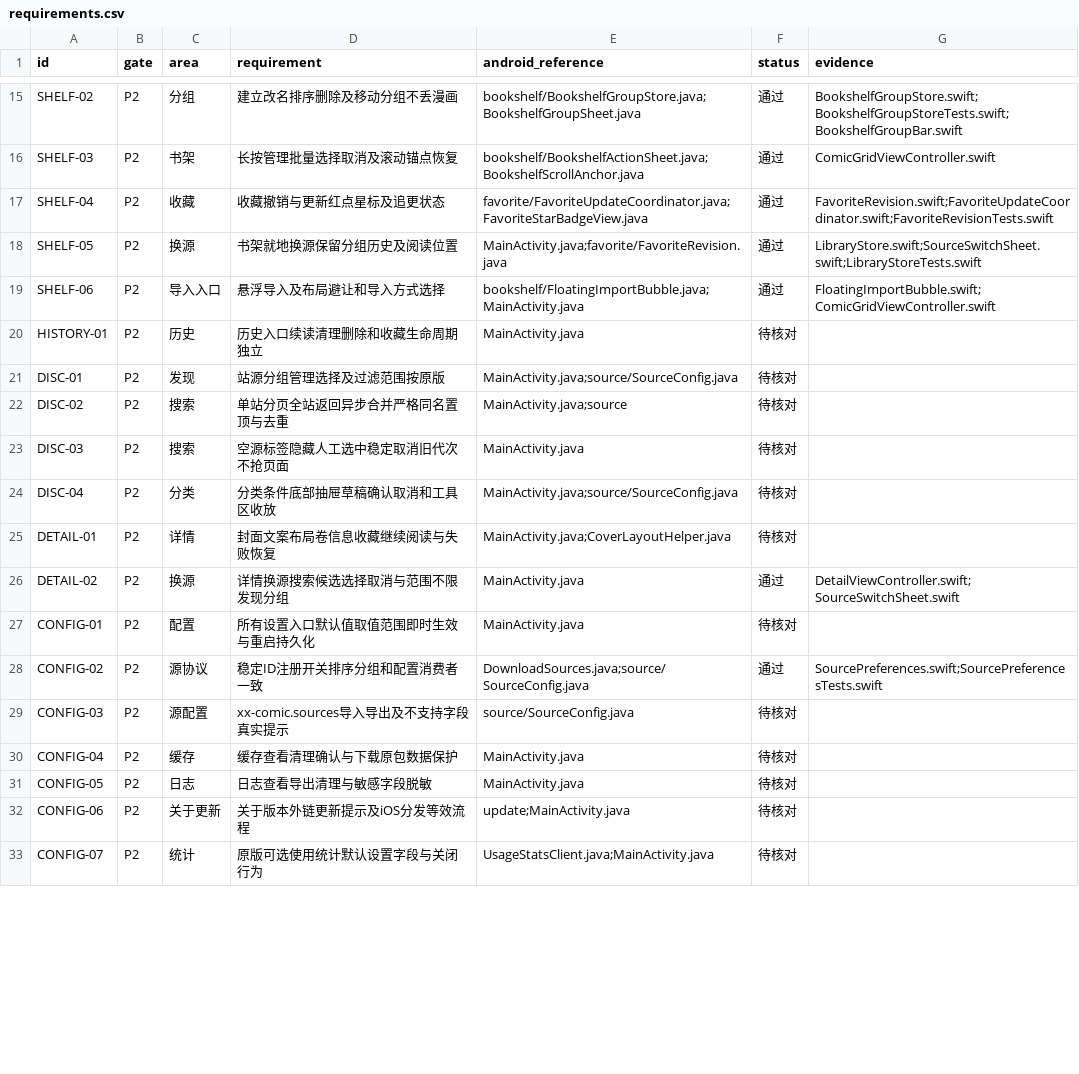
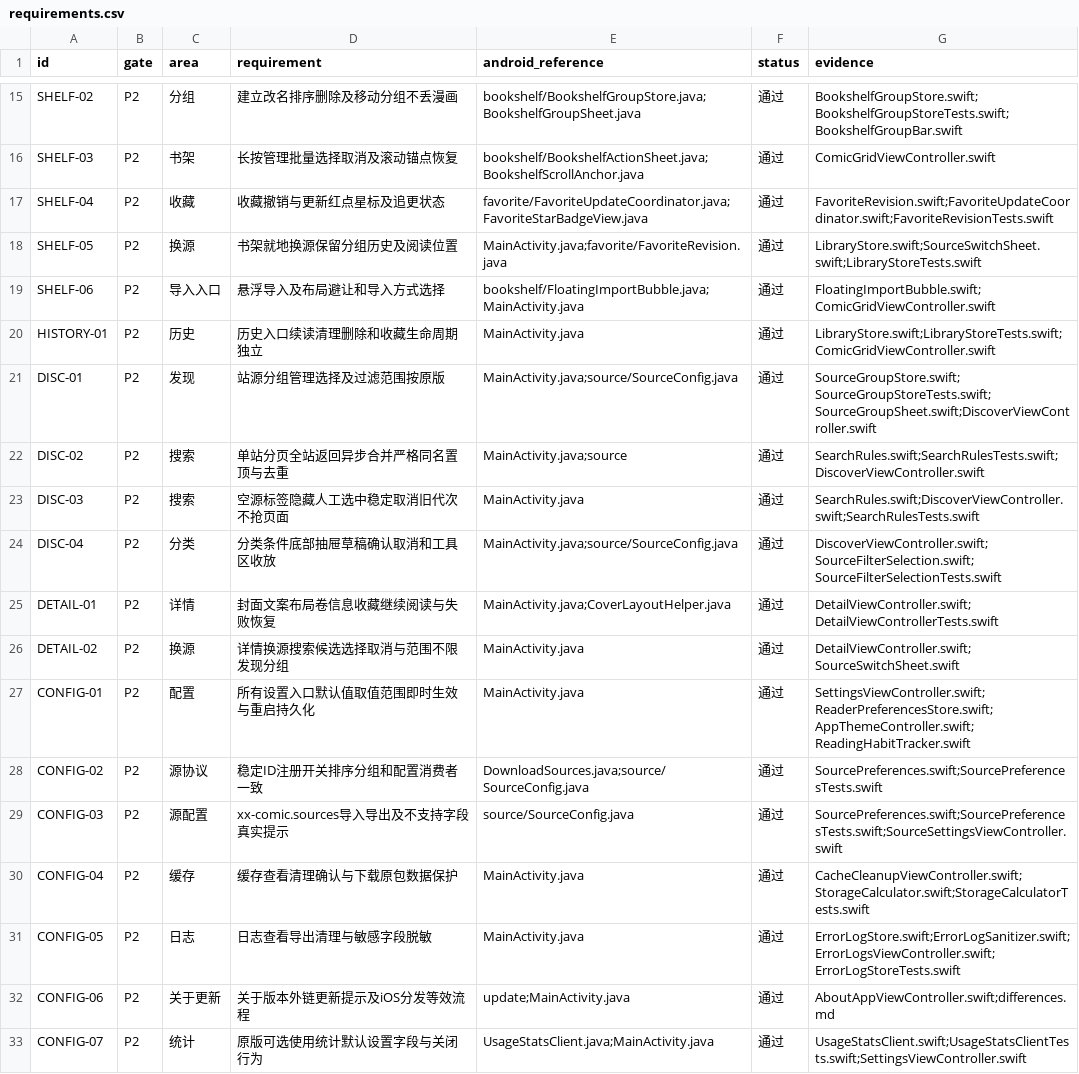
Before and after one commit to sermisellek2-spec/xx-comic-ios, a CSV file: docs/ios-parity-2.0.40/requirements.csv, drawn as a sheet; only a part is shown, gaps mark what is left out; the diff covers the shown part only.

```diff
--- a/docs/ios-parity-2.0.40/requirements.csv
+++ b/docs/ios-parity-2.0.40/requirements.csv
@@ -19,15 +19,15 @@ SHELF-05,P2,换源,书架就地换源保留分组历史及阅读位置,MainActiv
 SHELF-06,P2,导入入口,悬浮导入及布局避让和导入方式选择,bookshelf/FloatingImportBubble.java;MainActivity.java,通过,FloatingImportBubble.swift;ComicGridViewController.swift
-HISTORY-01,P2,历史,历史入口续读清理删除和收藏生命周期独立,MainActivity.java,待核对,
-DISC-01,P2,发现,站源分组管理选择及过滤范围按原版,MainActivity.java;source/SourceConfig.java,待核对,
-DISC-02,P2,搜索,单站分页全站返回异步合并严格同名置顶与去重,MainActivity.java;source,待核对,
-DISC-03,P2,搜索,空源标签隐藏人工选中稳定取消旧代次不抢页面,MainActivity.java,待核对,
-DISC-04,P2,分类,分类条件底部抽屉草稿确认取消和工具区收放,MainActivity.java;source/SourceConfig.java,待核对,
-DETAIL-01,P2,详情,封面文案布局卷信息收藏继续阅读与失败恢复,MainActivity.java;CoverLayoutHelper.java,待核对,
+HISTORY-01,P2,历史,历史入口续读清理删除和收藏生命周期独立,MainActivity.java,通过,LibraryStore.swift;LibraryStoreTests.swift;ComicGridViewController.swift
+DISC-01,P2,发现,站源分组管理选择及过滤范围按原版,MainActivity.java;source/SourceConfig.java,通过,SourceGroupStore.swift;SourceGroupStoreTests.swift;SourceGroupSheet.swift;DiscoverViewController.swift
+DISC-02,P2,搜索,单站分页全站返回异步合并严格同名置顶与去重,MainActivity.java;source,通过,SearchRules.swift;SearchRulesTests.swift;DiscoverViewController.swift
+DISC-03,P2,搜索,空源标签隐藏人工选中稳定取消旧代次不抢页面,MainActivity.java,通过,SearchRules.swift;DiscoverViewController.swift;SearchRulesTests.swift
+DISC-04,P2,分类,分类条件底部抽屉草稿确认取消和工具区收放,MainActivity.java;source/SourceConfig.java,通过,DiscoverViewController.swift;SourceFilterSelection.swift;SourceFilterSelectionTests.swift
+DETAIL-01,P2,详情,封面文案布局卷信息收藏继续阅读与失败恢复,MainActivity.java;CoverLayoutHelper.java,通过,DetailViewController.swift;DetailViewControllerTests.swift
 DETAIL-02,P2,换源,详情换源搜索候选选择取消与范围不限发现分组,MainActivity.java,通过,DetailViewController.swift;SourceSwitchSheet.swift
-CONFIG-01,P2,配置,所有设置入口默认值取值范围即时生效与重启持久化,MainActivity.java,待核对,
+CONFIG-01,P2,配置,所有设置入口默认值取值范围即时生效与重启持久化,MainActivity.java,通过,SettingsViewController.swift;ReaderPreferencesStore.swift;AppThemeController.swift;ReadingHabitTracker.swift
 CONFIG-02,P2,源协议,稳定ID注册开关排序分组和配置消费者一致,DownloadSources.java;source/SourceConfig.java,通过,SourcePreferences.swift;SourcePreferencesTests.swift
-CONFIG-03,P2,源配置,xx-comic.sources导入导出及不支持字段真实提示,source/SourceConfig.java,待核对,
-CONFIG-04,P2,缓存,缓存查看清理确认与下载原包数据保护,MainActivity.java,待核对,
-CONFIG-05,P2,日志,日志查看导出清理与敏感字段脱敏,MainActivity.java,待核对,
-CONFIG-06,P2,关于更新,关于版本外链更新提示及iOS分发等效流程,update;MainActivity.java,待核对,
-CONFIG-07,P2,统计,原版可选使用统计默认设置字段与关闭行为,UsageStatsClient.java;MainActivity.java,待核对,
+CONFIG-03,P2,源配置,xx-comic.sources导入导出及不支持字段真实提示,source/SourceConfig.java,通过,SourcePreferences.swift;SourcePreferencesTests.swift;SourceSettingsViewController.swift
+CONFIG-04,P2,缓存,缓存查看清理确认与下载原包数据保护,MainActivity.java,通过,CacheCleanupViewController.swift;StorageCalculator.swift;StorageCalculatorTests.swift
+CONFIG-05,P2,日志,日志查看导出清理与敏感字段脱敏,MainActivity.java,通过,ErrorLogStore.swift;ErrorLogSanitizer.swift;ErrorLogsViewController.swift;ErrorLogStoreTests.swift
+CONFIG-06,P2,关于更新,关于版本外链更新提示及iOS分发等效流程,update;MainActivity.java,通过,AboutAppViewController.swift;differences.md
+CONFIG-07,P2,统计,原版可选使用统计默认设置字段与关闭行为,UsageStatsClient.java;MainActivity.java,通过,UsageStatsClient.swift;UsageStatsClientTests.swift;SettingsViewController.swift
```
Also changed, not shown: 70 edited cells elsewhere in this file, 41 other files.
